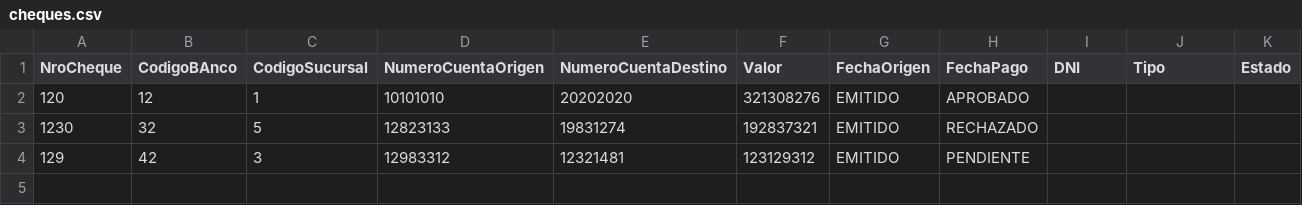
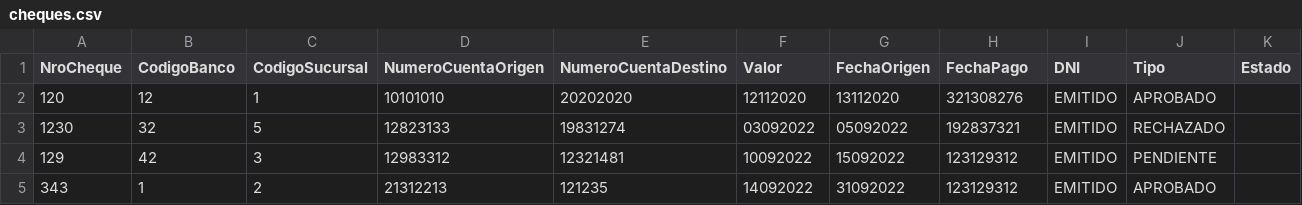
Before and after one commit to guadalupeandraca/sprint-4, a CSV file: cheques.csv, drawn as a sheet.

```diff
--- a/cheques.csv
+++ b/cheques.csv
@@ -1,4 +1,5 @@
-NroCheque,CodigoBAnco,CodigoSucursal,NumeroCuentaOrigen,NumeroCuentaDestino,Valor,FechaOrigen,FechaPago,DNI,Tipo,Estado
-120,12,1,10101010,20202020,321308276,EMITIDO,APROBADO
-1230,32,5,12823133,19831274,192837321,EMITIDO,RECHAZADO
-129,42,3,12983312,12321481,123129312,EMITIDO,PENDIENTE
+NroCheque,CodigoBanco,CodigoSucursal,NumeroCuentaOrigen,NumeroCuentaDestino,Valor,FechaOrigen,FechaPago,DNI,Tipo,Estado
+120,12,1,10101010,20202020,12112020,13112020,321308276,EMITIDO,APROBADO
+1230,32,5,12823133,19831274,03092022,05092022,192837321,EMITIDO,RECHAZADO
+129,42,3,12983312,12321481,10092022,15092022,123129312,EMITIDO,PENDIENTE
+343,1,2,21312213,121235,14092022,31092022,123129312,EMITIDO,APROBADO
```
Also changed, not shown: 2 other files.
